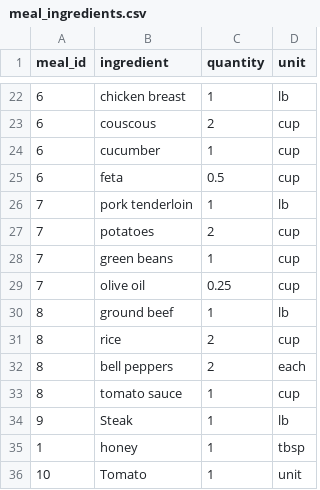
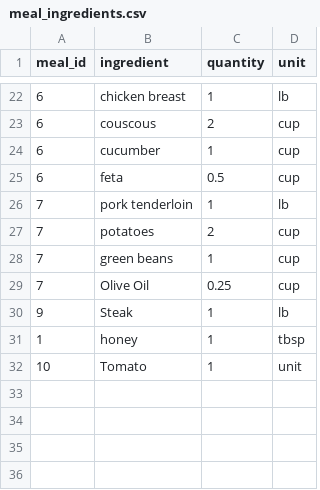
Before and after one commit to dannyclipp3r/Kitchen_Meal_Tracker, a CSV file: data/meal_ingredients.csv, drawn as a sheet; only a part is shown, gaps mark what is left out.

```diff
--- a/data/meal_ingredients.csv
+++ b/data/meal_ingredients.csv
@@ -28,7 +28,3 @@
 7,green beans,1,cup
-7,olive oil,0.25,cup
-8,ground beef,1,lb
-8,rice,2,cup
-8,bell peppers,2,each
-8,tomato sauce,1,cup
+7,Olive Oil,0.25,cup
 9,Steak,1,lb
```
Also changed, not shown: data/meals.csv, data/weekly_plan.csv, 9 other files.
